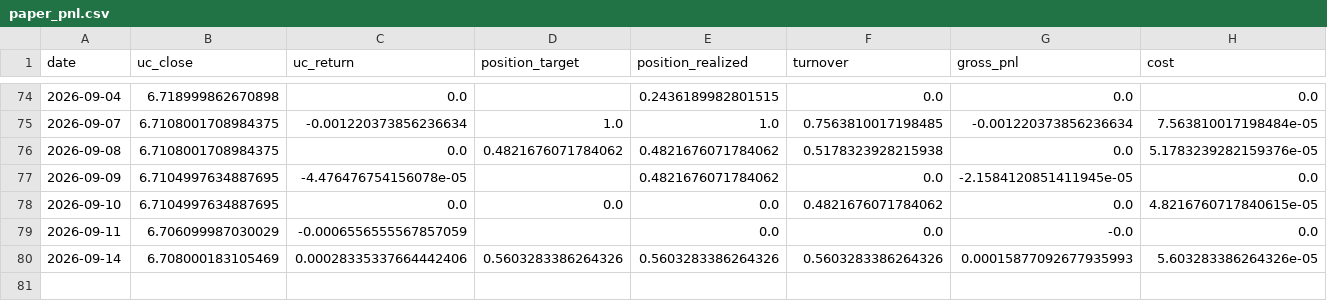
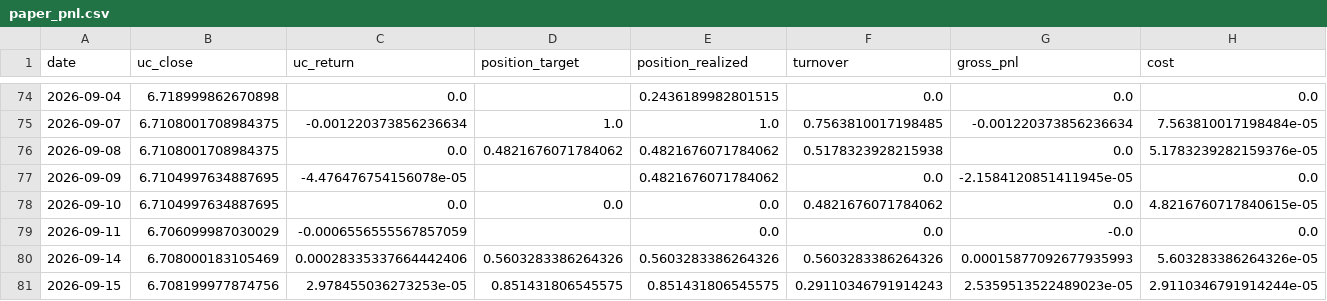
Before and after one commit to Allanli1011/uc-trading, a CSV file: signals/paper_pnl.csv, drawn as a sheet; only a part is shown, gaps mark what is left out; rows hold the shown columns only; the diff names each change by its address in the sheet, - before the commit and + after, or states it on an @@ line.

```diff
--- a/signals/paper_pnl.csv
+++ b/signals/paper_pnl.csv
+row 81: 2026-09-15 | 6.708199977874756 | 2.978455036273253e-05 | 0.851431806545575 | 0.851431806545575 | 0.29110346791914243 | 2.5359513522489023e-05 | 2.9110346791914244e-05
```
Also changed, not shown: signals/history.csv, 4 other files.
